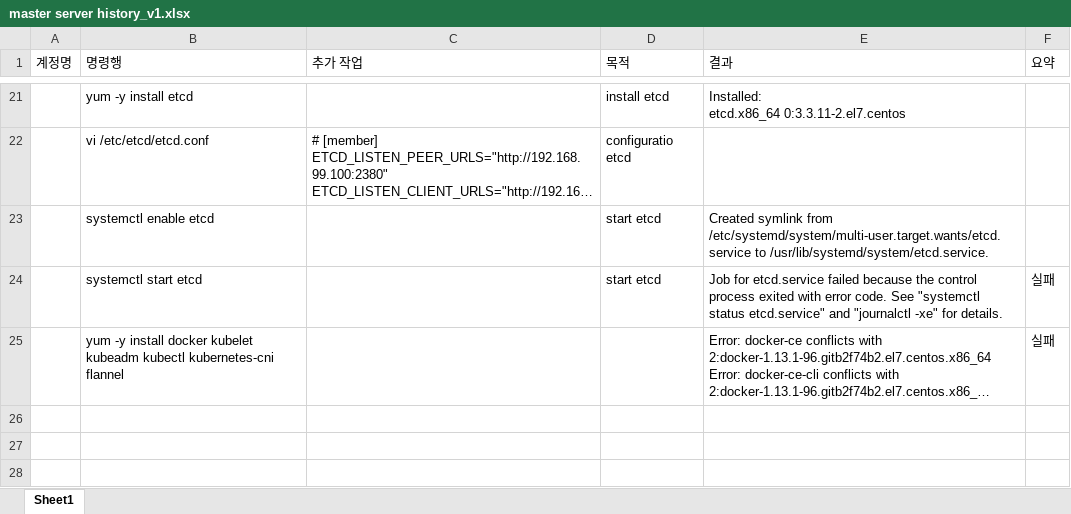
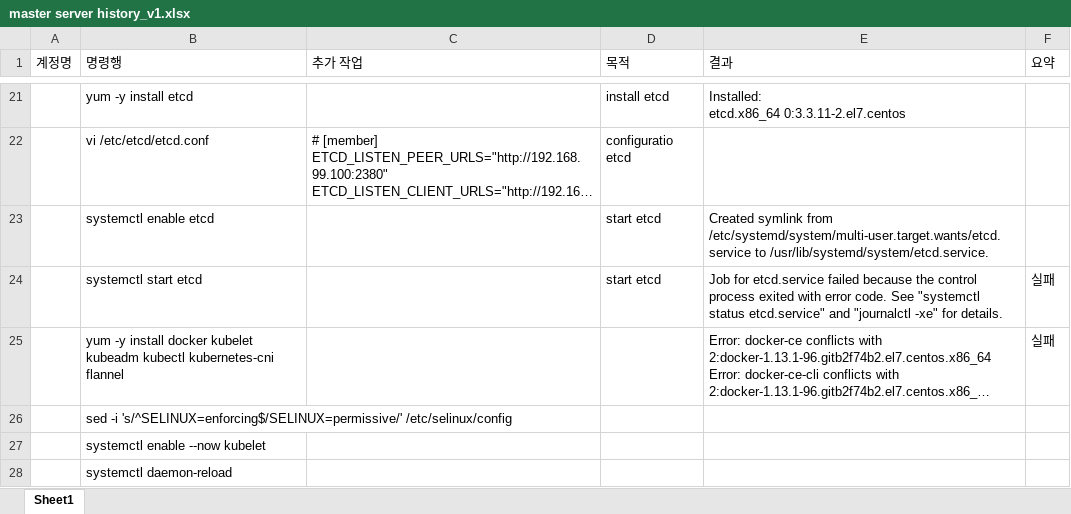
Before and after one commit to nyangnyangpunch/reference, an Excel workbook: docs/master server history_v1.xlsx, sheet Sheet1, drawn as a sheet; only a part is shown, gaps mark what is left out; long unchanged cells end in …; values as stored, in another font and other column widths than the file's, no borders; the diff covers the shown part only; the diff names each change by its address in the sheet, - before the commit and + after, or states it on an @@ line.

Commit message:
history

```diff
--- a/docs/master server history_v1.xlsx (sheet Sheet1)
+++ b/docs/master server history_v1.xlsx (sheet Sheet1)
+row 26:  | sed -i 's/^SELINUX=enforcing$/SELINUX=permissive/' /etc/selinux/config
+row 27:  | systemctl enable --now kubelet
+row 28:  | systemctl daemon-reload
```
Also changed, not shown: 2 added rows elsewhere in this sheet, 2 other files.
